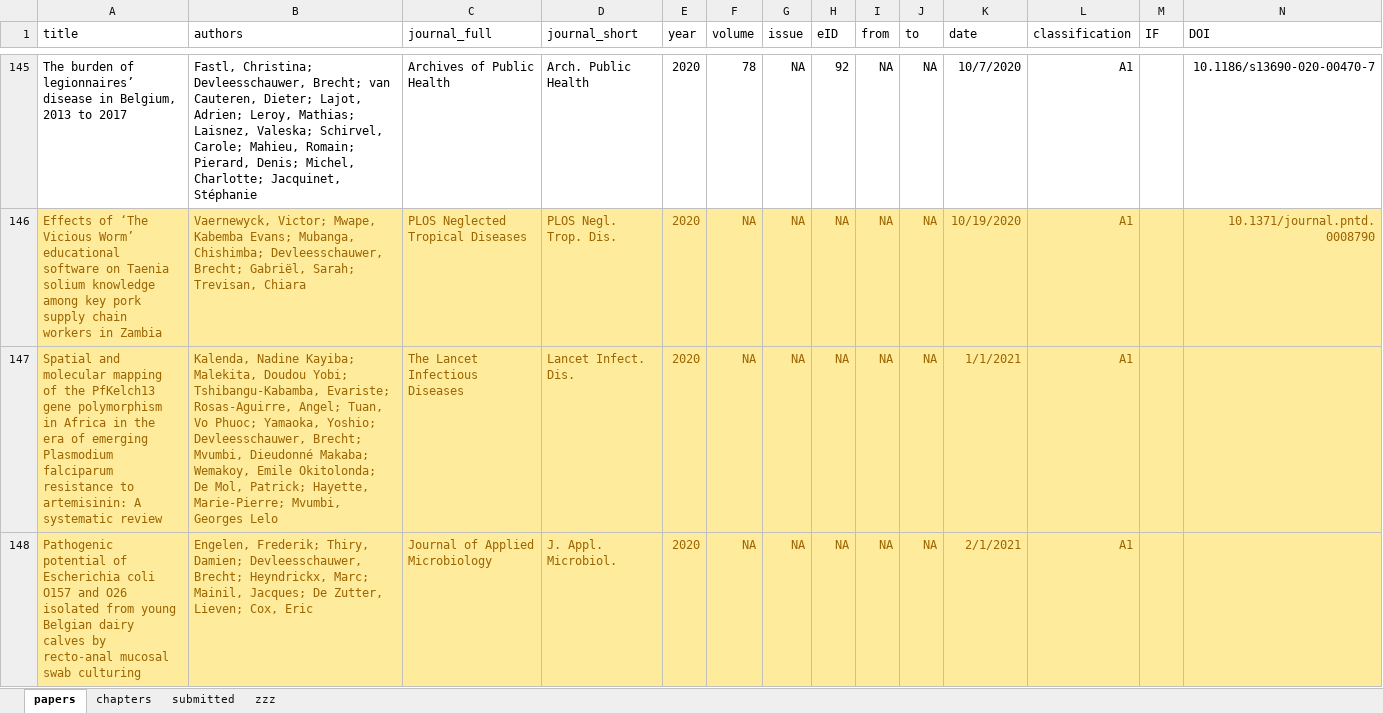
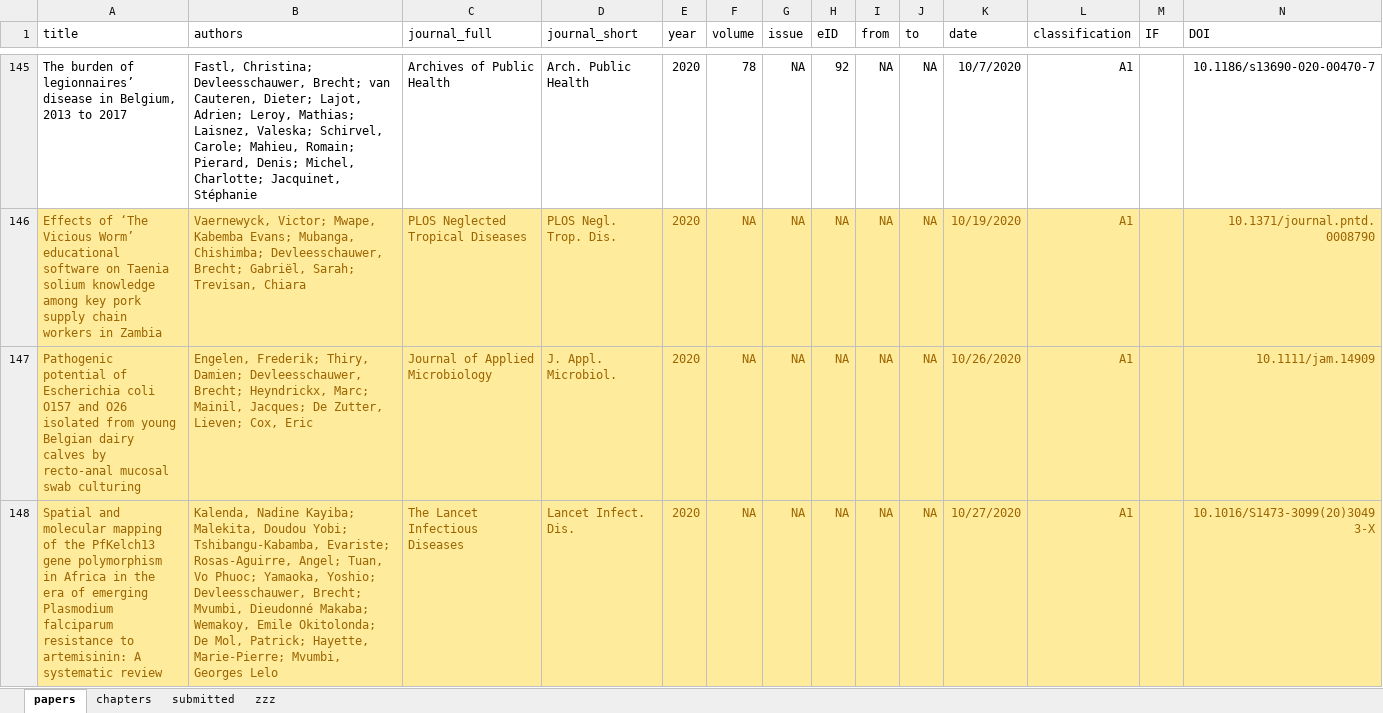
Before and after one commit to brechtdv/vitae, an Excel workbook: publications.xlsx, sheet papers, drawn as a sheet; only a part is shown, gaps mark what is left out; values as stored, in another font and other column widths than the file's, no borders; conditional formats and table styles not drawn; removed rows and columns are numbered as before the commit, all else as after; rows hold the shown columns only; the diff names each change by its address in the sheet, - before the commit and + after, or states it on an @@ line.

```diff
--- a/publications.xlsx (sheet papers)
+++ b/publications.xlsx (sheet papers)
-row 147: Spatial and molecular mapping of the PfKelch13 gene polymorphism in Africa in the era of emerging Plasmodium falciparum resistance to artemisinin: A systematic review | Kalenda, Nadine Kayiba; Malekita, Doudou Yobi; Tshibangu-Kabamba, Evariste; Rosas-Aguirre, Angel; Tuan, Vo Phuoc; Yamaoka, Yoshio; Devleesschauwer, Brecht; Mvumbi, Dieudonné Makaba; Wemakoy, Emile Okitolonda; De Mol, Patrick; Hayette, Marie-Pierre; Mvumbi, Georges Lelo | The Lancet Infectious Diseases | Lancet Infect. Dis. | 2020 | NA | NA | NA | NA | NA | 1/1/2021 | A1
-K147 (date): 2/1/2021
+K147 (date): 10/26/2020
-N147 (DOI): (empty)
+N147 (DOI): 10.1111/jam.14909
+row 148: Spatial and molecular mapping of the PfKelch13 gene polymorphism in Africa in the era of emerging Plasmodium falciparum resistance to artemisinin: A systematic review | Kalenda, Nadine Kayiba; Malekita, Doudou Yobi; Tshibangu-Kabamba, Evariste; Rosas-Aguirre, Angel; Tuan, Vo Phuoc; Yamaoka, Yoshio; Devleesschauwer, Brecht; Mvumbi, Dieudonné Makaba; Wemakoy, Emile Okitolonda; De Mol, Patrick; Hayette, Marie-Pierre; Mvumbi, Georges Lelo | The Lancet Infectious Diseases | Lancet Infect. Dis. | 2020 | NA | NA | NA | NA | NA | 10/27/2020 | A1 |  | 10.1016/S1473-3099(20)30493-X
```
Also changed, not shown: sheet submitted, 2 other files.
